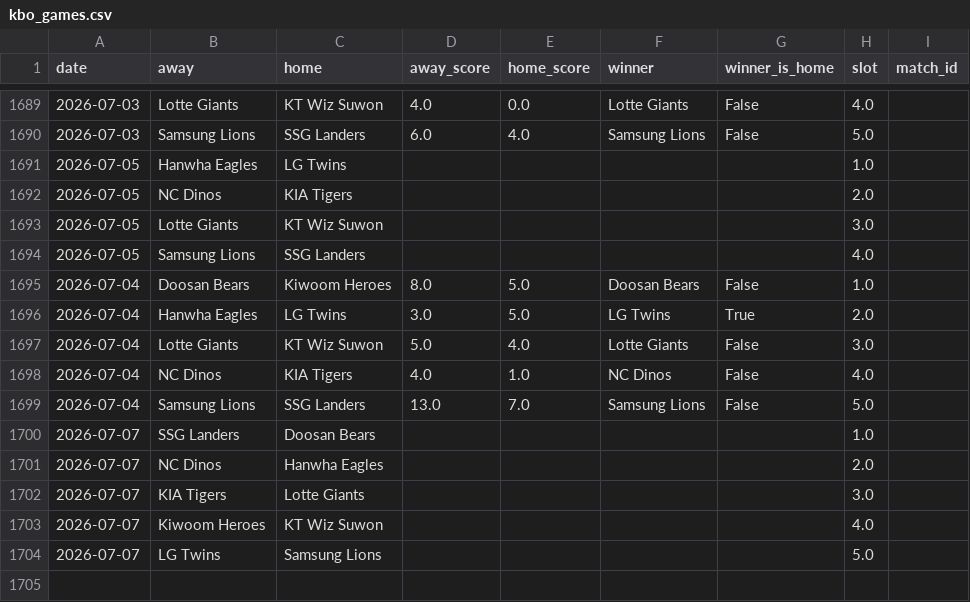
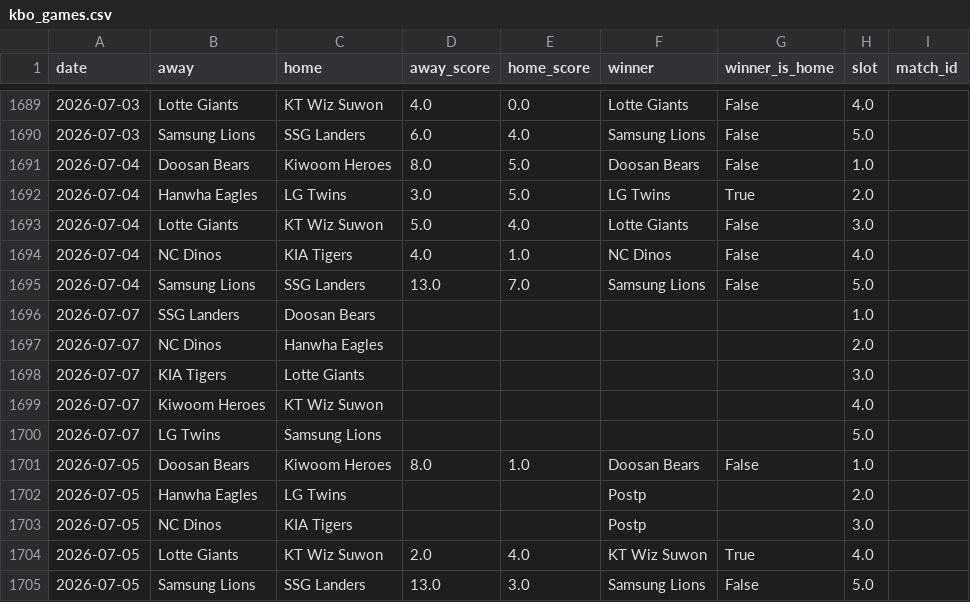
Before and after one commit to seung-min-lee/seung-min-lee-kbo-predictor, a CSV file: kbo_games.csv, drawn as a sheet; only a part is shown, gaps mark what is left out.

```diff
--- a/kbo_games.csv
+++ b/kbo_games.csv
@@ -1690,6 +1690,2 @@
 2026-07-03,Samsung Lions,SSG Landers,6.0,4.0,Samsung Lions,False,5.0,
-2026-07-05,Hanwha Eagles,LG Twins,,,,,1.0,
-2026-07-05,NC Dinos,KIA Tigers,,,,,2.0,
-2026-07-05,Lotte Giants,KT Wiz Suwon,,,,,3.0,
-2026-07-05,Samsung Lions,SSG Landers,,,,,4.0,
 2026-07-04,Doosan Bears,Kiwoom Heroes,8.0,5.0,Doosan Bears,False,1.0,
@@ -1704 +1700,6 @@
 2026-07-07,LG Twins,Samsung Lions,,,,,5.0,
+2026-07-05,Doosan Bears,Kiwoom Heroes,8.0,1.0,Doosan Bears,False,1.0,
+2026-07-05,Hanwha Eagles,LG Twins,,,Postp,,2.0,
+2026-07-05,NC Dinos,KIA Tigers,,,Postp,,3.0,
+2026-07-05,Lotte Giants,KT Wiz Suwon,2.0,4.0,KT Wiz Suwon,True,4.0,
+2026-07-05,Samsung Lions,SSG Landers,13.0,3.0,Samsung Lions,False,5.0,
```
Also changed, not shown: kbo_odds.csv, 1 other file.
